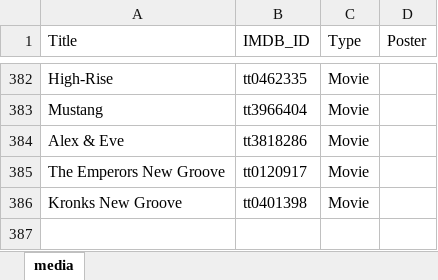
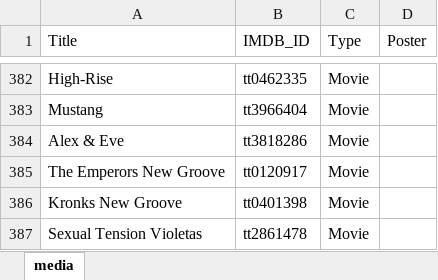
Before and after one commit to GrayYoung/grayyoung.github.io, an Excel workbook: data/media.xlsx, sheet media, drawn as a sheet; only a part is shown, gaps mark what is left out; values as stored, in another font and other column widths than the file's, no borders; table styles not drawn; the diff names each change by its address in the sheet, - before the commit and + after, or states it on an @@ line.

Commit message:
Update media data

```diff
--- a/data/media.xlsx (sheet media)
+++ b/data/media.xlsx (sheet media)
+row 387: Sexual Tension Violetas | tt2861478 | Movie
```
